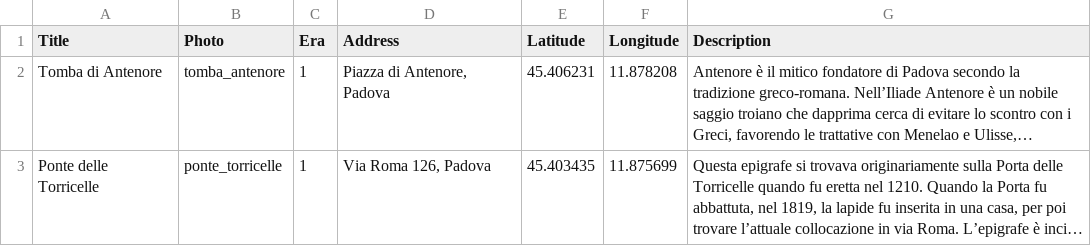
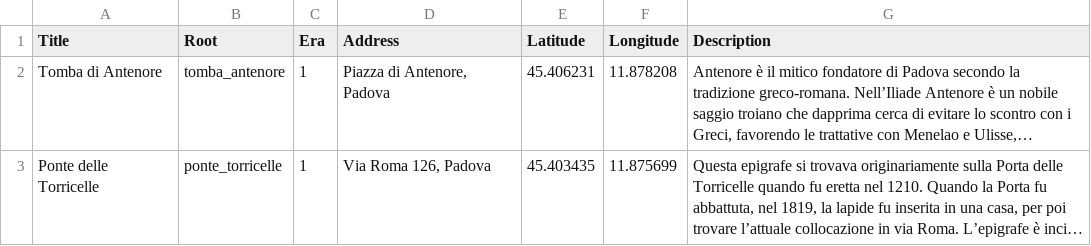
Before and after one commit to alvisespano/Appace, a CSV file: appace/app/src/main/res/raw/luoghi.csv, drawn as a sheet; only a part is shown; long unchanged cells end in …; the diff names each change by its address in the sheet, - before the commit and + after, or states it on an @@ line.

Commit message:
Site texts and titles are string resources

```diff
--- a/appace/app/src/main/res/raw/luoghi.csv
+++ b/appace/app/src/main/res/raw/luoghi.csv
-B1: Photo
+B1: Root
```
Also changed, not shown: 21 other files.
